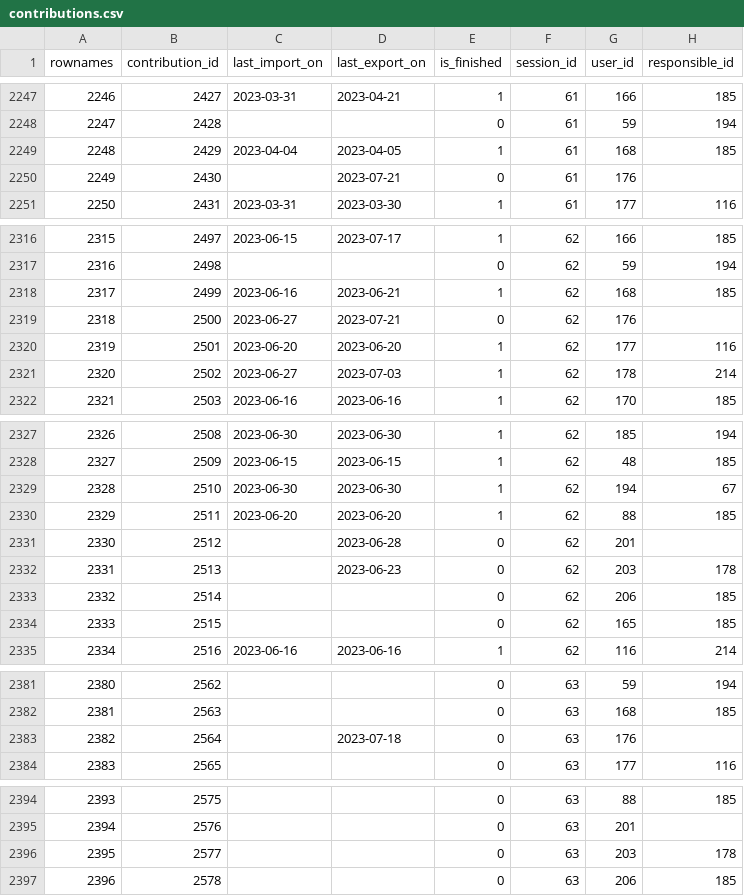
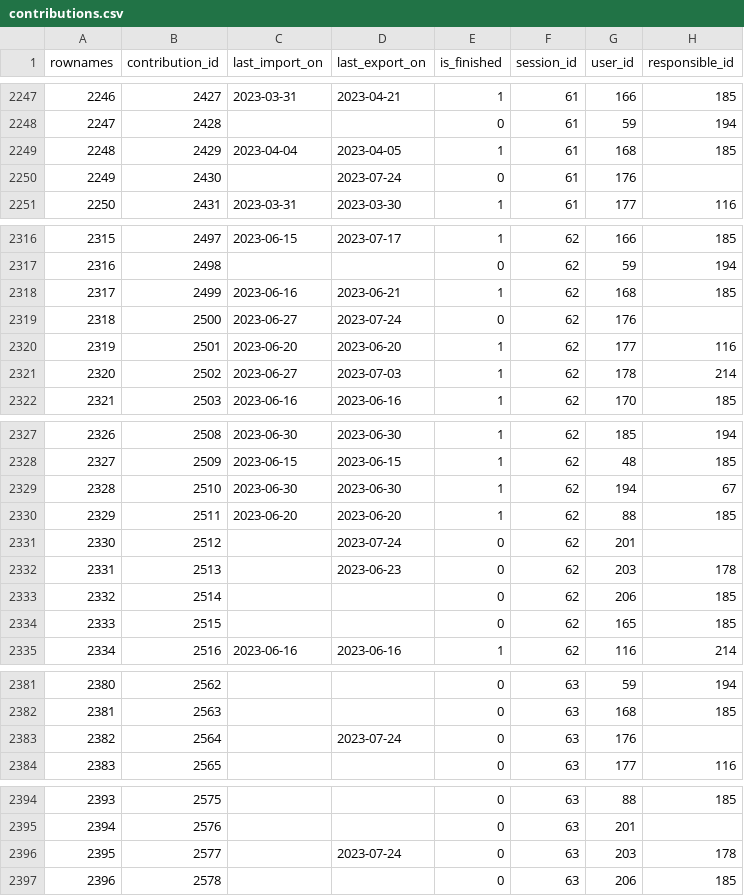
Before and after one commit to s-balandine/typology-dump, a CSV file: data/contributions.csv, drawn as a sheet; only a part is shown, gaps mark what is left out.

```diff
--- a/data/contributions.csv
+++ b/data/contributions.csv
@@ -2249,3 +2249,3 @@ rownames,contribution_id,last_import_on,last_export_on,is_finished,session_id,us
 2248,2429,2023-04-04 ,2023-04-05 ,1,61,168,185
-2249,2430,,2023-07-21 ,0,61,176,
+2249,2430,,2023-07-24 ,0,61,176,
 2250,2431,2023-03-31 ,2023-03-30 ,1,61,177,116
@@ -2318,3 +2318,3 @@ rownames,contribution_id,last_import_on,last_export_on,is_finished,session_id,us
 2317,2499,2023-06-16 ,2023-06-21 ,1,62,168,185
-2318,2500,2023-06-27 ,2023-07-21 ,0,62,176,
+2318,2500,2023-06-27 ,2023-07-24 ,0,62,176,
 2319,2501,2023-06-20 ,2023-06-20 ,1,62,177,116
@@ -2330,3 +2330,3 @@ rownames,contribution_id,last_import_on,last_export_on,is_finished,session_id,us
 2329,2511,2023-06-20 ,2023-06-20 ,1,62,88,185
-2330,2512,,2023-06-28 ,0,62,201,
+2330,2512,,2023-07-24 ,0,62,201,
 2331,2513,,2023-06-23 ,0,62,203,178
@@ -2382,3 +2382,3 @@ rownames,contribution_id,last_import_on,last_export_on,is_finished,session_id,us
 2381,2563,,,0,63,168,185
-2382,2564,,2023-07-18 ,0,63,176,
+2382,2564,,2023-07-24 ,0,63,176,
 2383,2565,,,0,63,177,116
@@ -2395,3 +2395,3 @@ rownames,contribution_id,last_import_on,last_export_on,is_finished,session_id,us
 2394,2576,,,0,63,201,
-2395,2577,,,0,63,203,178
+2395,2577,,2023-07-24 ,0,63,203,178
 2396,2578,,,0,63,206,185
```
Also changed, not shown: data/collaborators.csv, data/d2session_history.csv, 4 other files.
